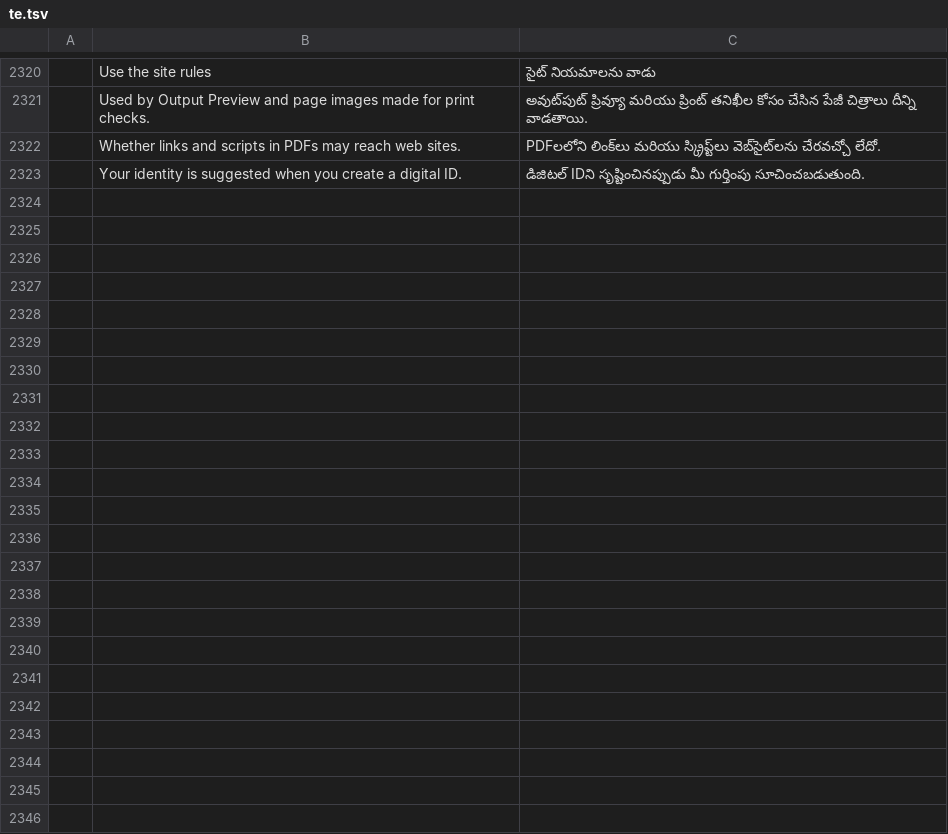
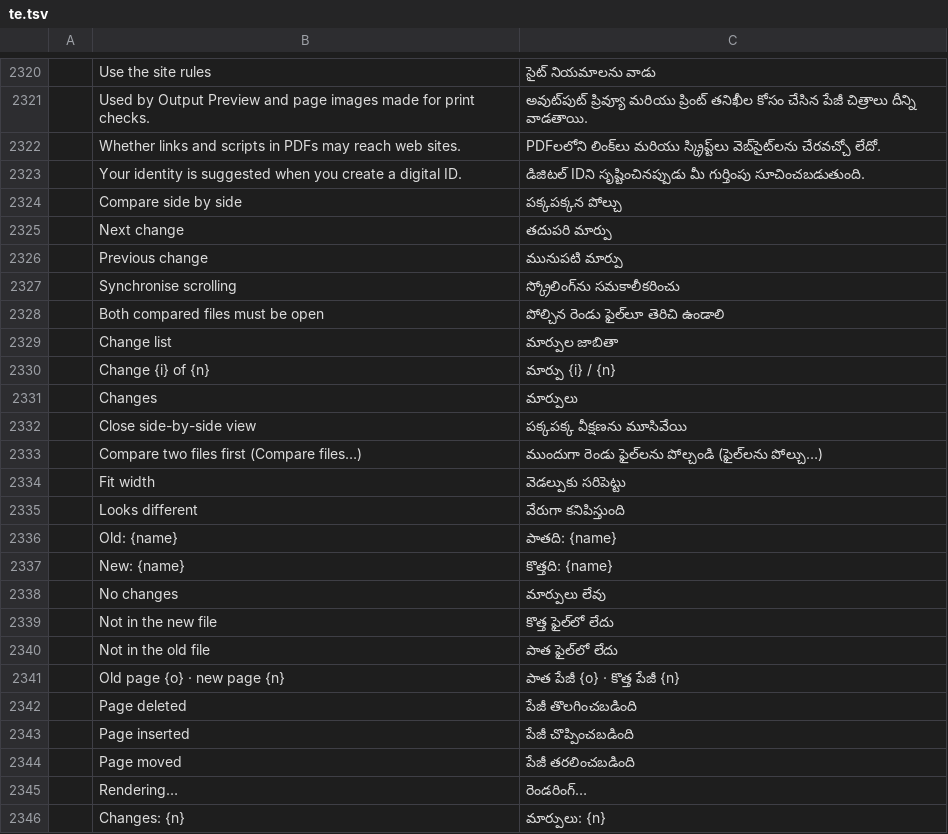
Before and after one commit to treeforjs/pdfcraft, a TSV file: crates/ui-egui/src/i18n/te.tsv, drawn as a sheet; only a part is shown, gaps mark what is left out; the diff names each change by its address in the sheet, - before the commit and + after, or states it on an @@ line.

```diff
--- a/crates/ui-egui/src/i18n/te.tsv
+++ b/crates/ui-egui/src/i18n/te.tsv
+row 2324:  | Compare side by side | పక్కపక్కన పోల్చు
+row 2325:  | Next change | తదుపరి మార్పు
+row 2326:  | Previous change | మునుపటి మార్పు
+row 2327:  | Synchronise scrolling | స్క్రోలింగ్‌ను సమకాలీకరించు
+row 2328:  | Both compared files must be open | పోల్చిన రెండు ఫైల్‌లూ తెరిచి ఉండాలి
+row 2329:  | Change list | మార్పుల జాబితా
+row 2330:  | Change {i} of {n} | మార్పు {i} / {n}
+row 2331:  | Changes | మార్పులు
+row 2332:  | Close side-by-side view | పక్కపక్క వీక్షణను మూసివేయి
+row 2333:  | Compare two files first (Compare files…) | ముందుగా రెండు ఫైల్‌లను పోల్చండి (ఫైల్‌లను పోల్చు…)
+row 2334:  | Fit width | వెడల్పుకు సరిపెట్టు
+row 2335:  | Looks different | వేరుగా కనిపిస్తుంది
+row 2336:  | Old: {name} | పాతది: {name}
+row 2337:  | New: {name} | కొత్తది: {name}
+row 2338:  | No changes | మార్పులు లేవు
+row 2339:  | Not in the new file | కొత్త ఫైల్‌లో లేదు
+row 2340:  | Not in the old file | పాత ఫైల్‌లో లేదు
+row 2341:  | Old page {o} · new page {n} | పాత పేజీ {o} · కొత్త పేజీ {n}
+row 2342:  | Page deleted | పేజీ తొలగించబడింది
+row 2343:  | Page inserted | పేజీ చొప్పించబడింది
+row 2344:  | Page moved | పేజీ తరలించబడింది
+row 2345:  | Rendering… | రెండరింగ్…
+row 2346:  | Changes: {n} | మార్పులు: {n}
```
Also changed, not shown: crates/ui-egui/src/i18n/bg.tsv, crates/ui-egui/src/i18n/hu.tsv, 28 other files.
